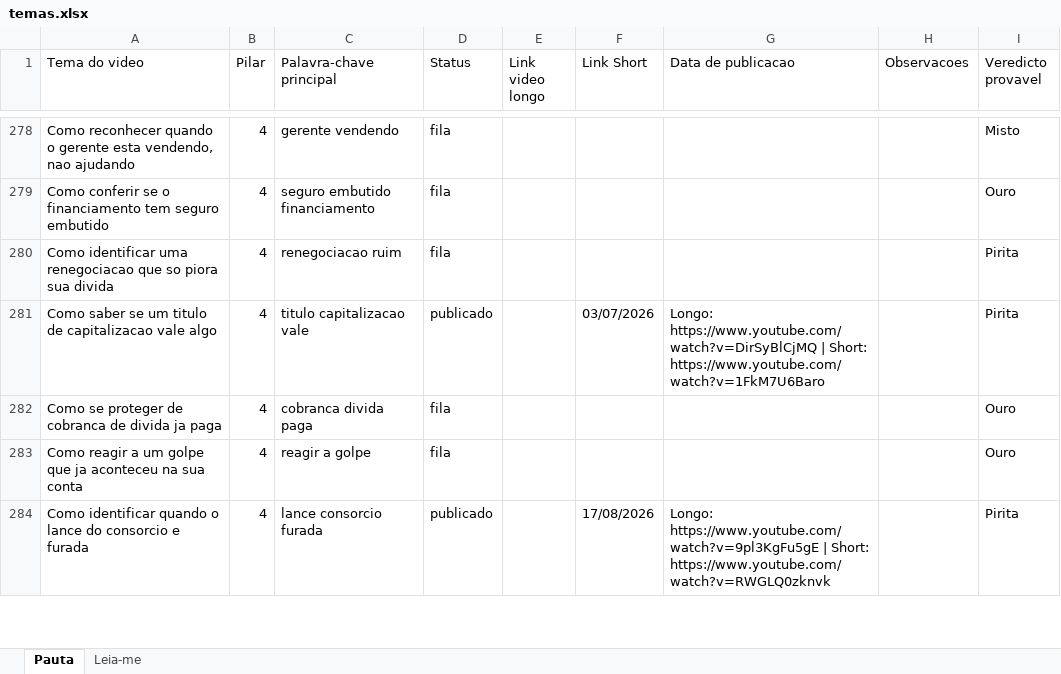
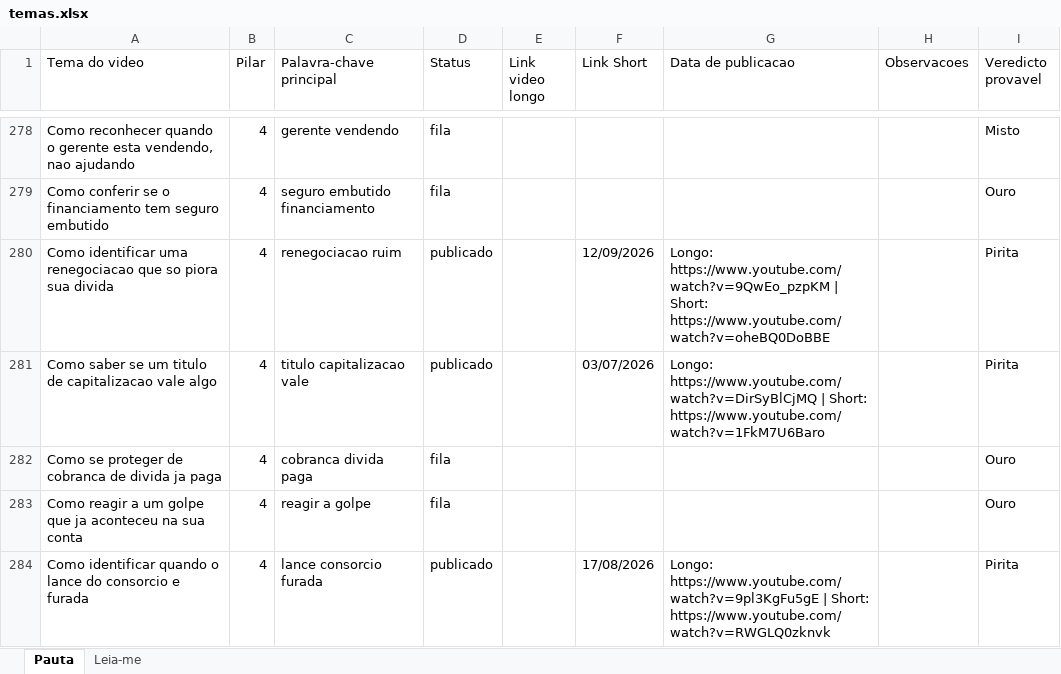
Before and after one commit to wilianjanez/CanalOuroDeTolo, an Excel workbook: temas/temas.xlsx, sheet Pauta, drawn as a sheet; only a part is shown, gaps mark what is left out; values as stored, in another font and other column widths than the file's, no borders; the diff names each change by its address in the sheet, - before the commit and + after, or states it on an @@ line.

```diff
--- a/temas/temas.xlsx (sheet Pauta)
+++ b/temas/temas.xlsx (sheet Pauta)
-D280 (Status): fila
+D280 (Status): publicado
-F280 (Link Short): (empty)
+F280 (Link Short): 12/09/2026
-G280 (Data de publicacao): (empty)
+G280 (Data de publicacao): Longo: https://www.youtube.com/watch?v=9QwEo_pzpKM | Short: https://www.youtube.com/watch?v=oheBQ0DoBBE
```
